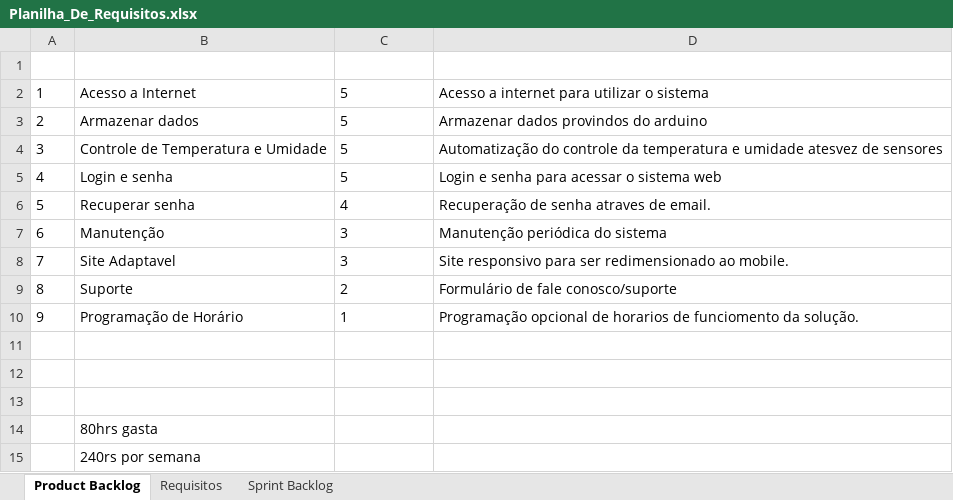
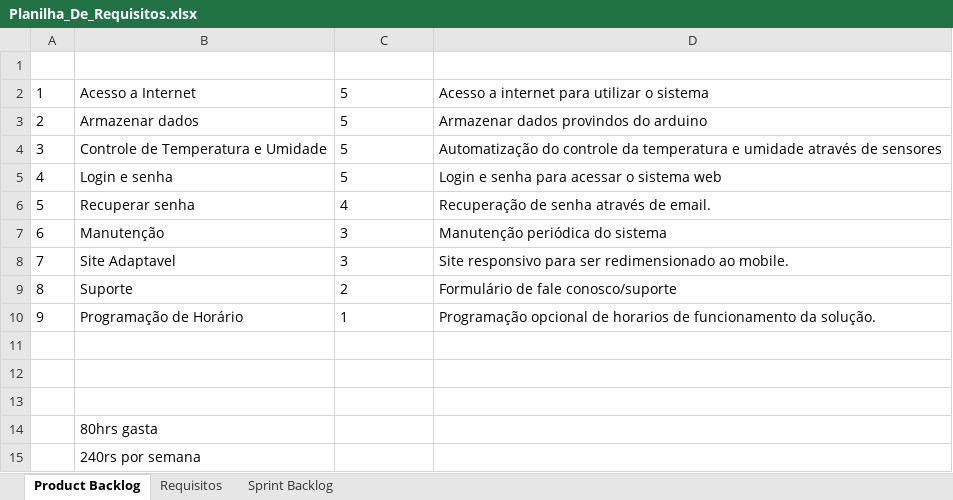
Before and after one commit to esteves-esta/TechHumi, an Excel workbook: documentacao/Planilha_De_Requisitos.xlsx, sheet Product Backlog, drawn as a sheet; values as stored, in another font and other column widths than the file's, no borders; table styles not drawn; the diff names each change by its address in the sheet, - before the commit and + after, or states it on an @@ line.

```diff
--- a/documentacao/Planilha_De_Requisitos.xlsx (sheet Product Backlog)
+++ b/documentacao/Planilha_De_Requisitos.xlsx (sheet Product Backlog)
-D4 (Detalhe): …e umidade atesvez de sensores
+D4 (Detalhe): …e umidade através de sensores
-D6 (Detalhe): Recuperação de senha atraves de email.
+D6 (Detalhe): Recuperação de senha através de email.
-D10 (Detalhe): …horarios de funciomento da solução.
+D10 (Detalhe): …horarios de funcionamento da solução.
```
Also changed, not shown: sheet Requisitos, sheet Sprint Backlog, 1 other file.
